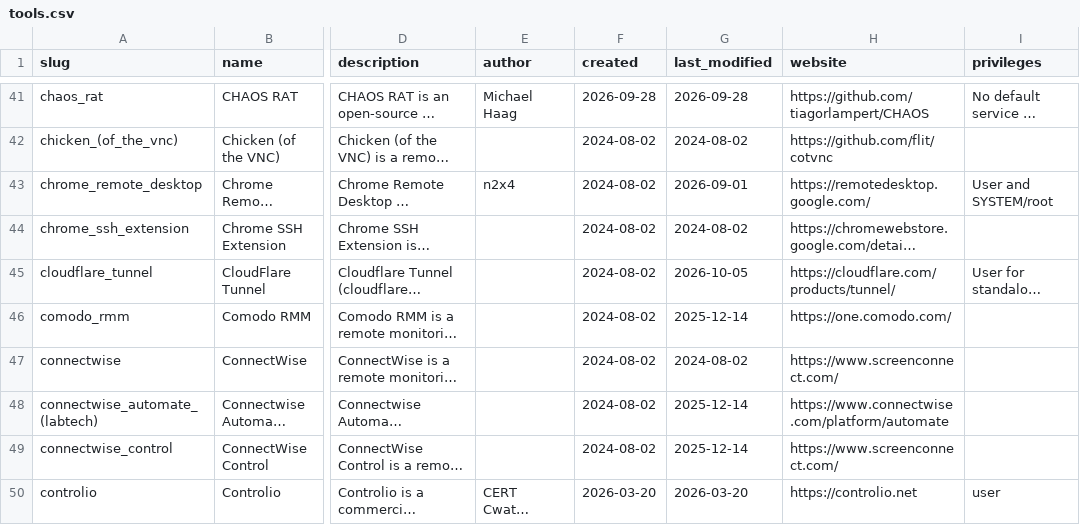
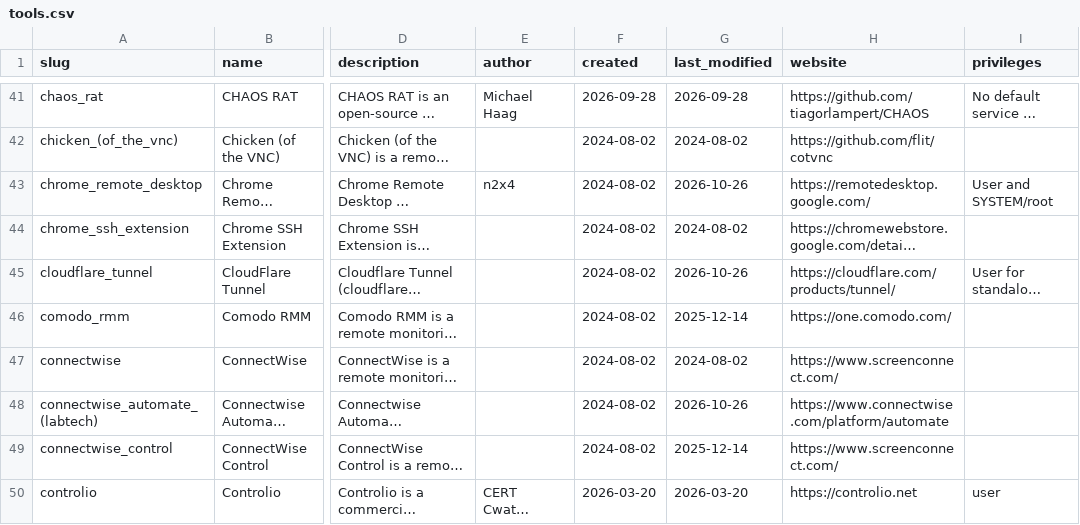
Before and after one commit to InfoSecJay/lolrmm-artifacts, a CSV file: data/csv/tools.csv, drawn as a sheet; only a part is shown, gaps mark what is left out; long unchanged cells end in …; the diff covers the shown part only; the diff names each change by its address in the sheet, - before the commit and + after, or states it on an @@ line.

```diff
--- a/data/csv/tools.csv
+++ b/data/csv/tools.csv
-G43 (last_modified): 2026-09-01
+G43 (last_modified): 2026-10-26
-G45 (last_modified): 2026-10-05
+G45 (last_modified): 2026-10-26
-G48 (last_modified): 2025-12-14
+G48 (last_modified): 2026-10-26
```
Also changed, not shown: 2 added rows, 3 removed rows and 34 edited cells elsewhere in this file, data/applications.csv, data/csv/artifacts_disk.csv, 21 other files.
